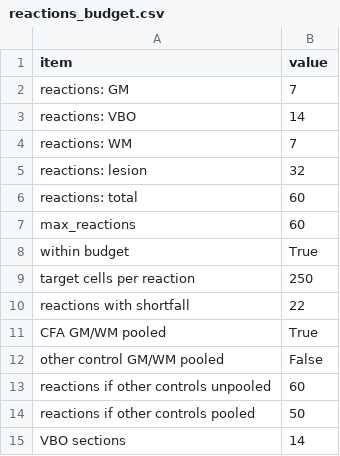
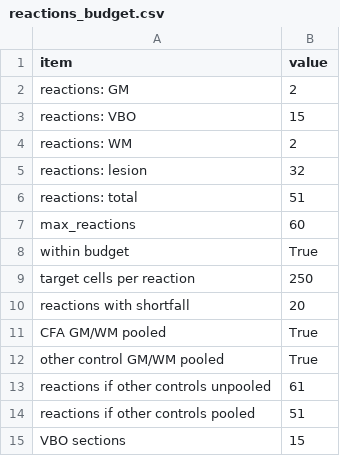
Before and after one commit to christoffermattssonlangseth/lesionSegmenter, a CSV file: results/cohort/reactions_budget.csv, drawn as a sheet.

```diff
--- a/results/cohort/reactions_budget.csv
+++ b/results/cohort/reactions_budget.csv
@@ -1,7 +1,7 @@
 item,value
-reactions: GM,7
-reactions: VBO,14
-reactions: WM,7
+reactions: GM,2
+reactions: VBO,15
+reactions: WM,2
 reactions: lesion,32
-reactions: total,60
+reactions: total,51
 max_reactions,60
@@ -9,7 +9,7 @@ within budget,True
 target cells per reaction,250
-reactions with shortfall,22
+reactions with shortfall,20
 CFA GM/WM pooled,True
-other control GM/WM pooled,False
-reactions if other controls unpooled,60
-reactions if other controls pooled,50
-VBO sections,14
+other control GM/WM pooled,True
+reactions if other controls unpooled,61
+reactions if other controls pooled,51
+VBO sections,15
```
Also changed, not shown: results/cohort/reactions_budget_alternative.csv, results/cohort/reactions_plan.csv, 8 other files.
